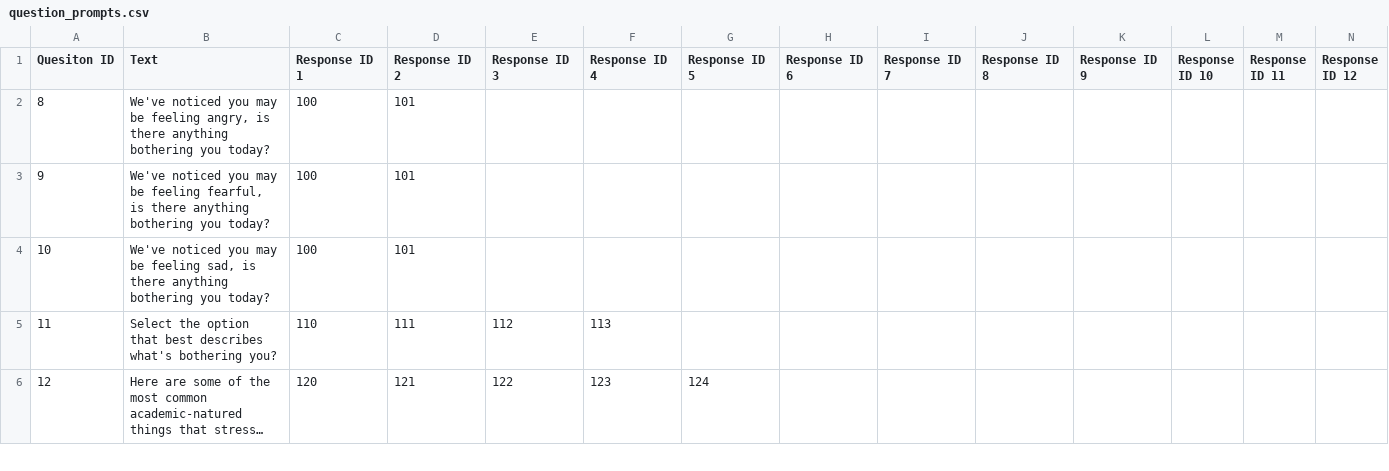
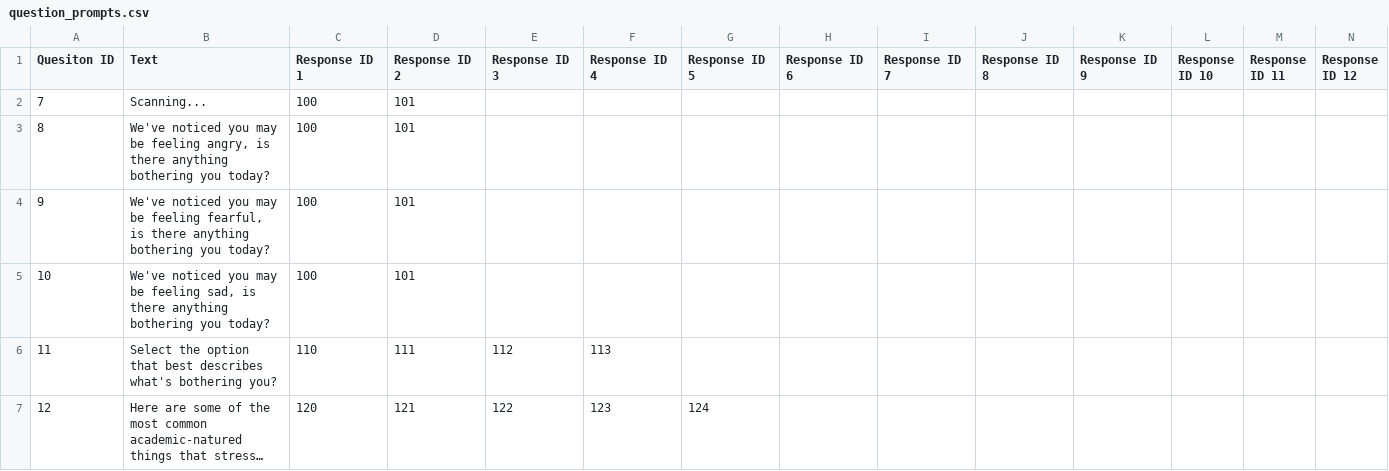
Before and after one commit to John-priv/student_sentiment_sensor, a CSV file: data/decision_tree/question_prompts.csv, drawn as a sheet; only a part is shown; long unchanged cells end in …; the diff names each change by its address in the sheet, - before the commit and + after, or states it on an @@ line.

```diff
--- a/data/decision_tree/question_prompts.csv
+++ b/data/decision_tree/question_prompts.csv
+row 2: 7 | Scanning... | 100 | 101
```
Also changed, not shown: data/decision_tree/response_prompts.csv, 1 other file.
